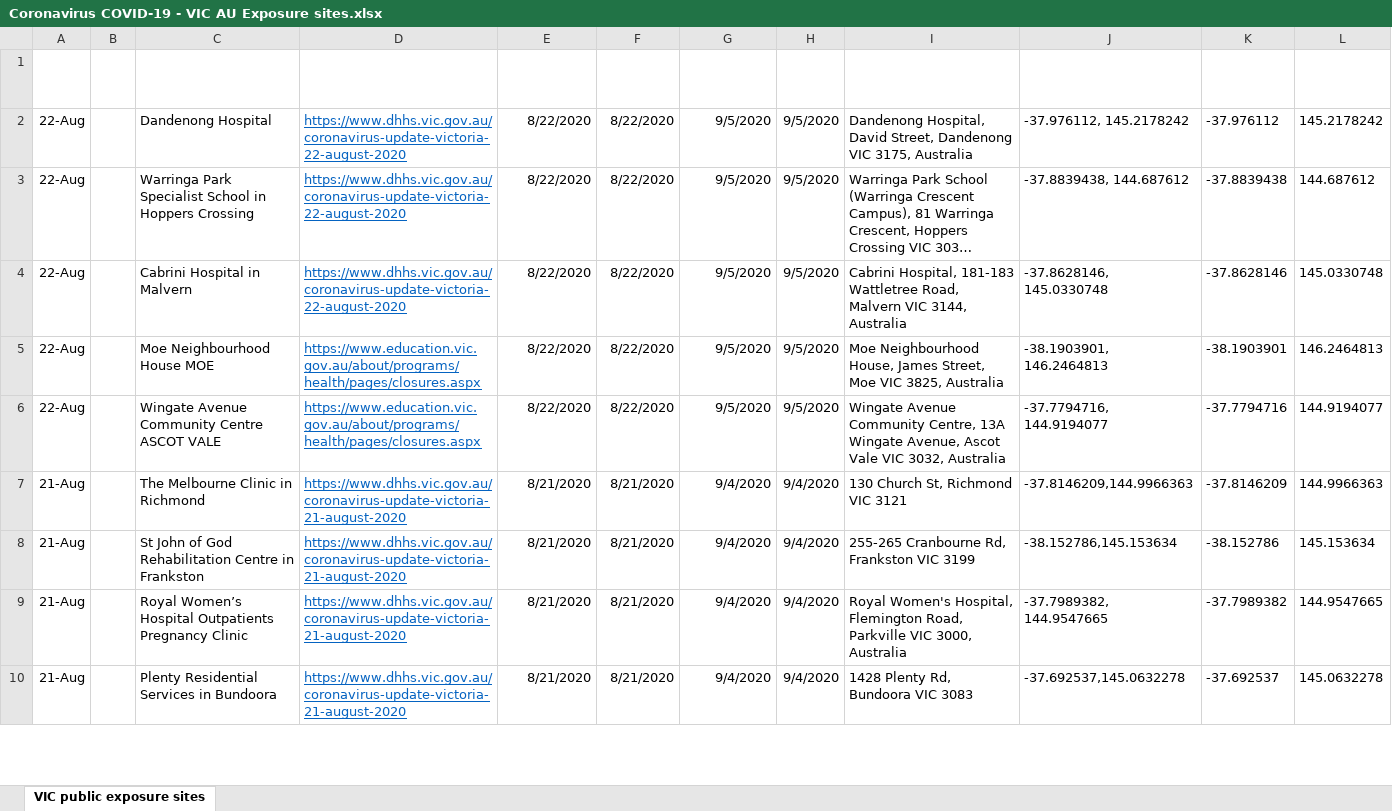
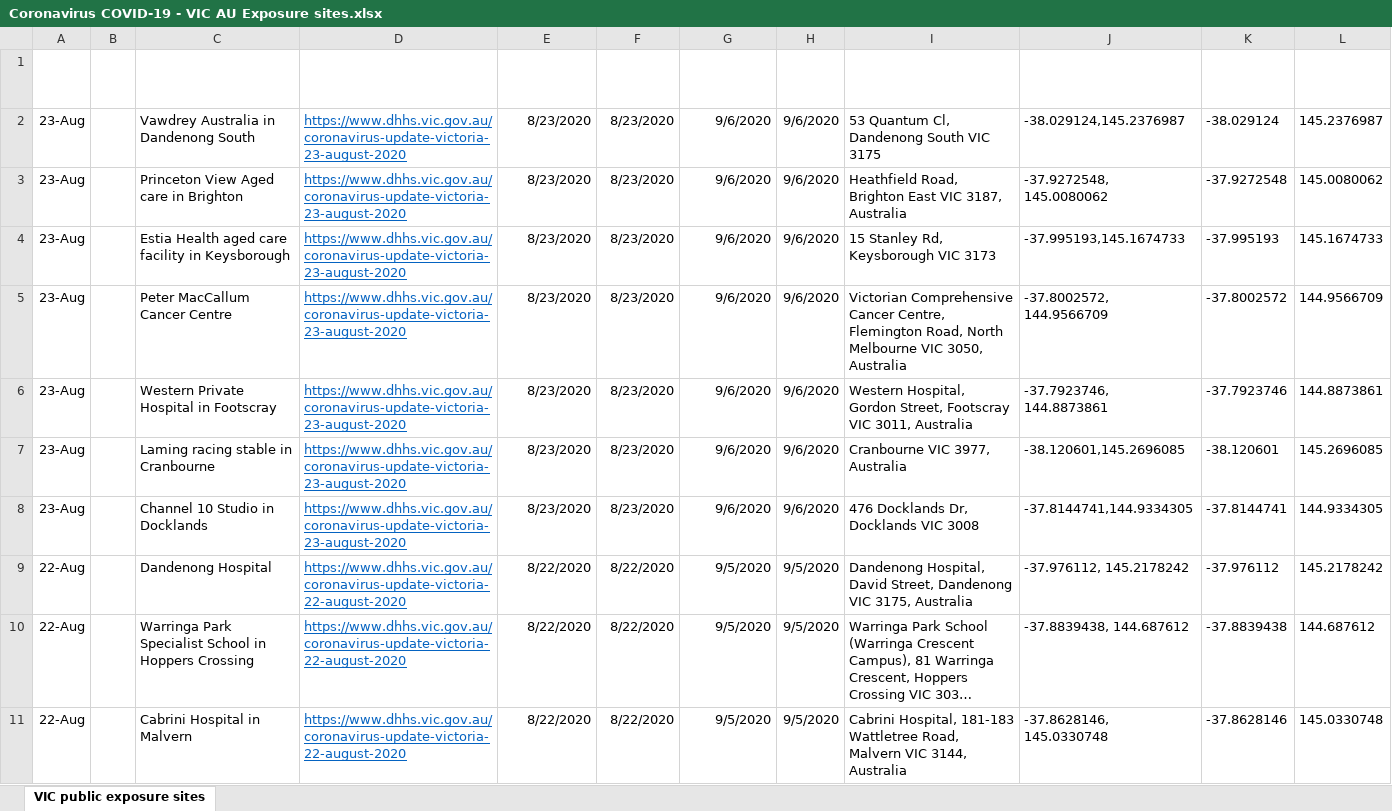
Before and after one commit to Mike-Honey/covid-19-vic-au, an Excel workbook: Coronavirus COVID-19 - VIC AU Exposure sites.xlsx, sheet VIC public exposure sites, drawn as a sheet; only a part is shown; the shorter side is filled out with more unchanged rows; long unchanged cells end in …; values as stored, in another font and other column widths than the file's, no borders; table styles not drawn; the diff names each change by its address in the sheet, - before the commit and + after, or states it on an @@ line.

```diff
--- a/Coronavirus COVID-19 - VIC AU Exposure sites.xlsx (sheet VIC public exposure sites)
+++ b/Coronavirus COVID-19 - VIC AU Exposure sites.xlsx (sheet VIC public exposure sites)
+row 2: 23-Aug |  | Vawdrey Australia in Dandenong South | https://www.dhhs.vic.gov.au/coronavirus-update-victoria-23-august-2020 | 8/23/2020 | 8/23/2020 | 9/6/2020 | 9/6/2020 | 53 Quantum Cl, Dandenong South VIC 3175 | -38.029124,145.2376987 | -38.029124 | 145.2376987
+row 3: 23-Aug |  | Princeton View Aged care in Brighton | https://www.dhhs.vic.gov.au/coronavirus-update-victoria-23-august-2020 | 8/23/2020 | 8/23/2020 | 9/6/2020 | 9/6/2020 | Heathfield Road, Brighton East VIC 3187, Australia | -37.9272548, 145.0080062 | -37.9272548 | 145.0080062
+row 4: 23-Aug |  | Estia Health aged care facility in Keysborough | https://www.dhhs.vic.gov.au/coronavirus-update-victoria-23-august-2020 | 8/23/2020 | 8/23/2020 | 9/6/2020 | 9/6/2020 | 15 Stanley Rd, Keysborough VIC 3173 | -37.995193,145.1674733 | -37.995193 | 145.1674733
+row 5: 23-Aug |  | Peter MacCallum Cancer Centre | https://www.dhhs.vic.gov.au/coronavirus-update-victoria-23-august-2020 | 8/23/2020 | 8/23/2020 | 9/6/2020 | 9/6/2020 | Victorian Comprehensive Cancer Centre, Flemington Road, North Melbourne VIC 3050, Australia | -37.8002572, 144.9566709 | -37.8002572 | 144.9566709
+row 6: 23-Aug |  | Western Private Hospital in Footscray | https://www.dhhs.vic.gov.au/coronavirus-update-victoria-23-august-2020 | 8/23/2020 | 8/23/2020 | 9/6/2020 | 9/6/2020 | Western Hospital, Gordon Street, Footscray VIC 3011, Australia | -37.7923746, 144.8873861 | -37.7923746 | 144.8873861
+row 7: 23-Aug |  | Laming racing stable in Cranbourne | https://www.dhhs.vic.gov.au/coronavirus-update-victoria-23-august-2020 | 8/23/2020 | 8/23/2020 | 9/6/2020 | 9/6/2020 | Cranbourne VIC 3977, Australia | -38.120601,145.2696085 | -38.120601 | 145.2696085
+row 8: 23-Aug |  | Channel 10 Studio in Docklands | https://www.dhhs.vic.gov.au/coronavirus-update-victoria-23-august-2020 | 8/23/2020 | 8/23/2020 | 9/6/2020 | 9/6/2020 | 476 Docklands Dr, Docklands VIC 3008 | -37.8144741,144.9334305 | -37.8144741 | 144.9334305
```
Also changed, not shown: Coronavirus COVID-19 - VIC AU Exposure sites LGA.xlsx, Dep Ed Closures.xlsx, 1 other file.
